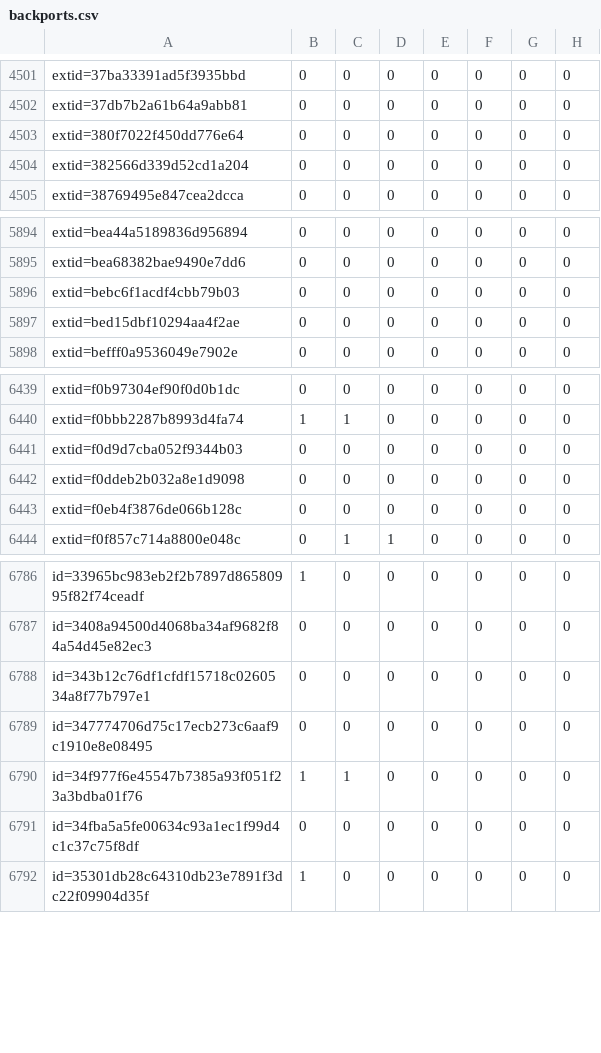
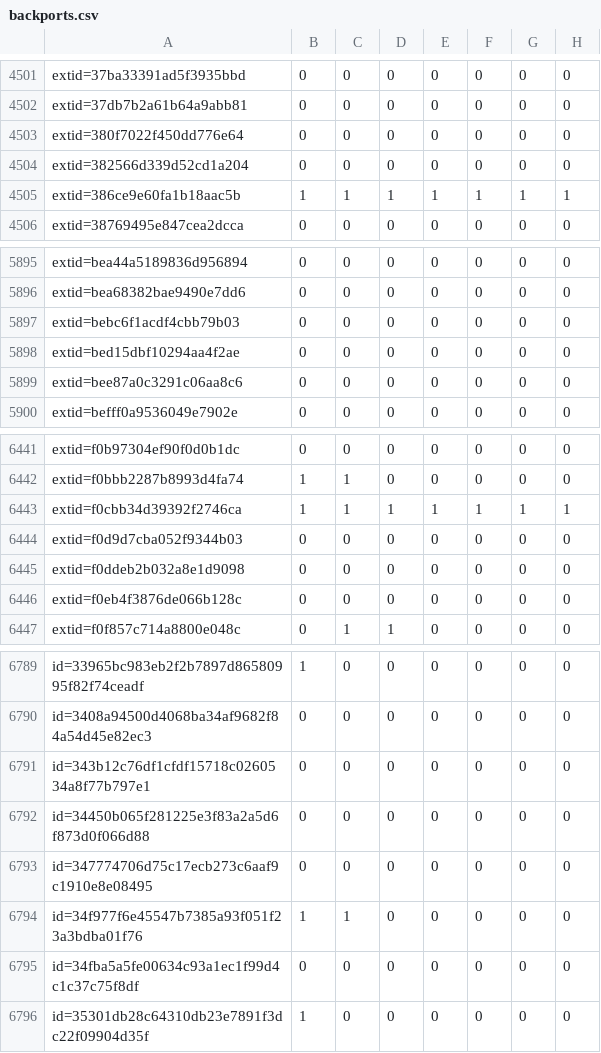
Before and after one commit to sirdarckcat/linux-queries, a CSV file: backports.csv, drawn as a sheet; only a part is shown, gaps mark what is left out; the diff names each change by its address in the sheet, - before the commit and + after, or states it on an @@ line.

```diff
--- a/backports.csv
+++ b/backports.csv
+row 4505: extid=386ce9e60fa1b18aac5b | 1 | 1 | 1 | 1 | 1 | 1 | 1
+row 5899: extid=bee87a0c3291c06aa8c6 | 0 | 0 | 0 | 0 | 0 | 0 | 0
+row 6443: extid=f0cbb34d39392f2746ca | 1 | 1 | 1 | 1 | 1 | 1 | 1
+row 6792: id=34450b065f281225e3f83a2a5d6f873d0f066d88 | 0 | 0 | 0 | 0 | 0 | 0 | 0
```
